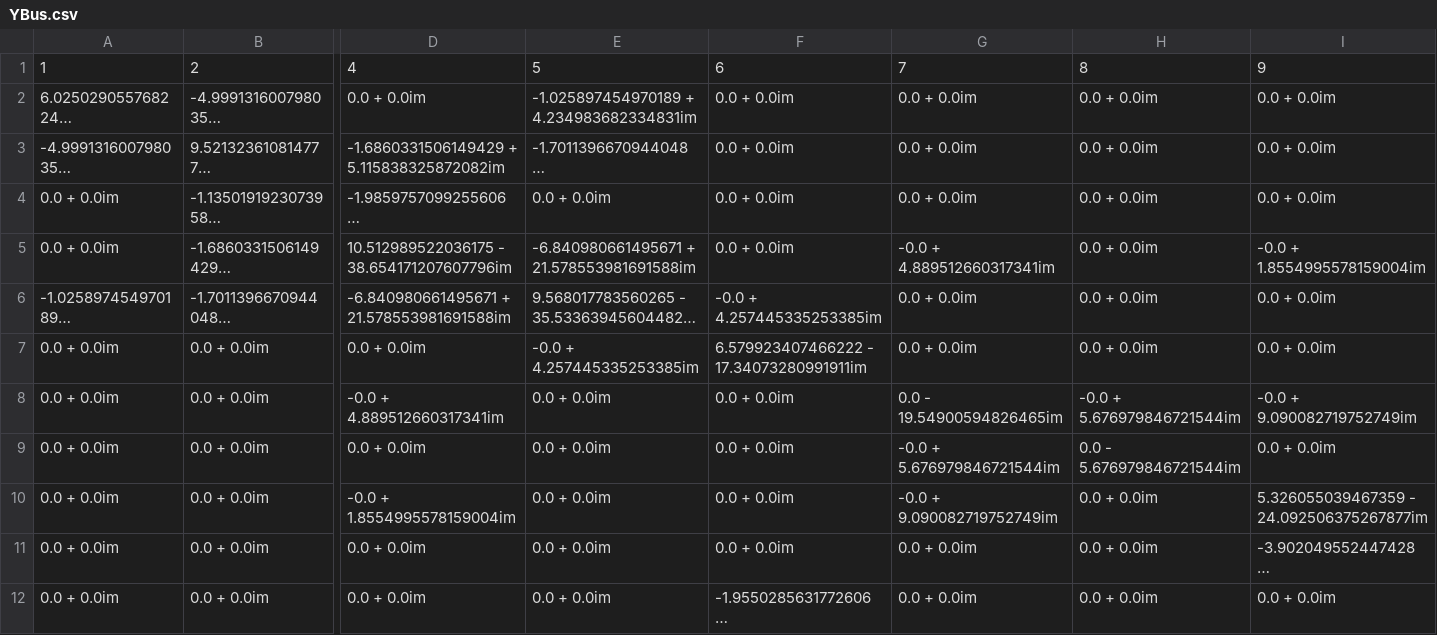
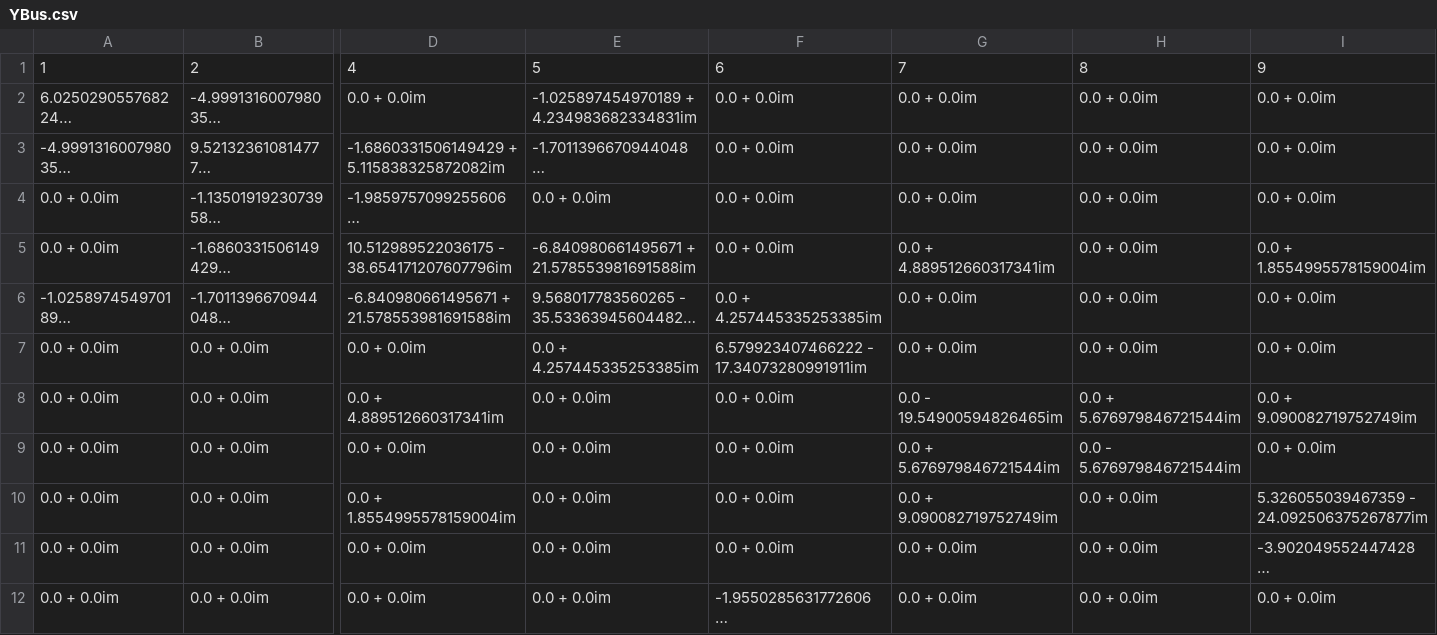
Before and after one commit to ninadkgaikwad/PowerEdu, a CSV file: processedData/IEEE_14/YBus.csv, drawn as a sheet; only a part is shown, gaps mark what is left out; long unchanged cells end in …; the diff names each change by its address in the sheet, - before the commit and + after, or states it on an @@ line.

```diff
--- a/processedData/IEEE_14/YBus.csv
+++ b/processedData/IEEE_14/YBus.csv
-G5: -0.0 + 4.889512660317341im
+G5: 0.0 + 4.889512660317341im
-I5: -0.0 + 1.8554995578159004im
+I5: 0.0 + 1.8554995578159004im
-F6: -0.0 + 4.257445335253385im
+F6: 0.0 + 4.257445335253385im
-E7: -0.0 + 4.257445335253385im
+E7: 0.0 + 4.257445335253385im
-D8: -0.0 + 4.889512660317341im
+D8: 0.0 + 4.889512660317341im
-H8: -0.0 + 5.676979846721544im
+H8: 0.0 + 5.676979846721544im
-I8: -0.0 + 9.090082719752749im
+I8: 0.0 + 9.090082719752749im
-G9: -0.0 + 5.676979846721544im
+G9: 0.0 + 5.676979846721544im
-D10: -0.0 + 1.8554995578159004im
+D10: 0.0 + 1.8554995578159004im
-G10: -0.0 + 9.090082719752749im
+G10: 0.0 + 9.090082719752749im
```
Also changed, not shown: 1 other file.
